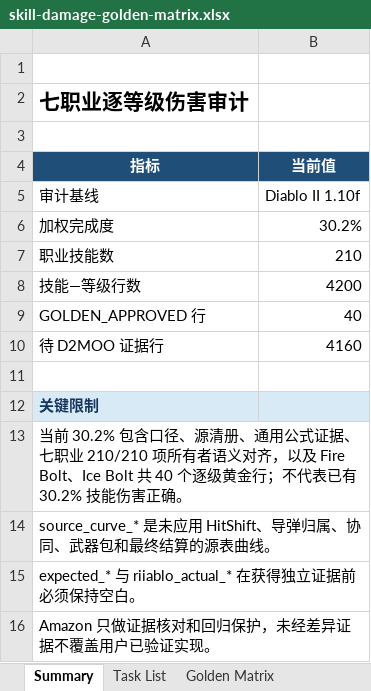
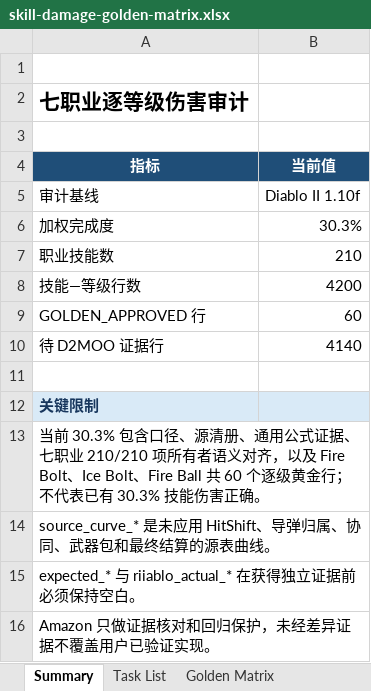
Before and after one commit to femgwei/riiablo, an Excel workbook: docs/skill-damage-golden-matrix.xlsx, sheet Summary, drawn as a sheet; values as stored, in another font and other column widths than the file's, no borders; the diff names each change by its address in the sheet, - before the commit and + after, or states it on an @@ line.

Commit message:
test: audit fire ball damage levels

```diff
--- a/docs/skill-damage-golden-matrix.xlsx (sheet Summary)
+++ b/docs/skill-damage-golden-matrix.xlsx (sheet Summary)
-B6 (当前值): 30.2%
+B6 (当前值): 30.3%
-B9 (当前值): 40
+B9 (当前值): 60
-B10 (当前值): 4160
+B10 (当前值): 4140
-A13 (指标): 当前 30.2% 包含口径、源清册、通用公式证据、七职业 210/210 项所有者语义对齐，以及 Fire Bolt、Ice Bolt 共 40 个逐级黄金行；不代表已有 30.2% 技能伤害…
+A13 (指标): 当前 30.3% 包含口径、源清册、通用公式证据、七职业 210/210 项所有者语义对齐，以及 Fire Bolt、Ice Bolt、Fire Ball 共 60 个逐级黄金行；不代表已有 30.3% 技能伤害…
```
Also changed, not shown: sheet Golden Matrix, sheet Task List, 5 other files.
